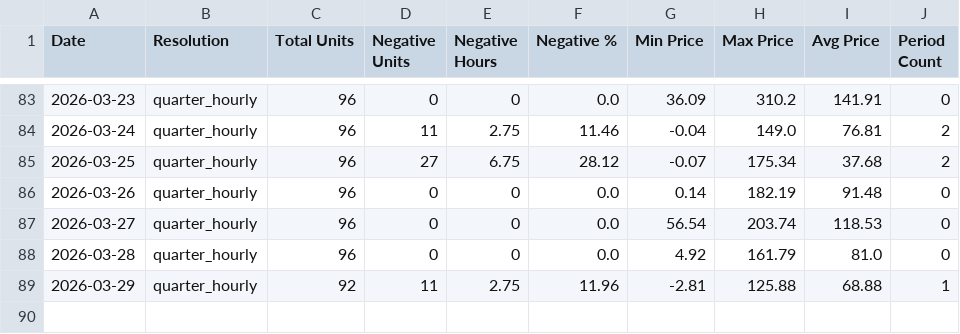
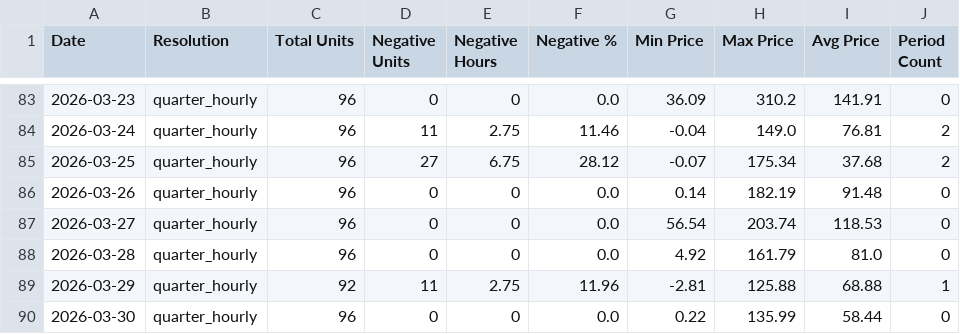
Before and after one commit to MorrisJobke/day-ahead-prices, a CSV file: 2026.csv, drawn as a sheet; only a part is shown, gaps mark what is left out.

```diff
--- a/2026.csv
+++ b/2026.csv
@@ -89 +89,2 @@ Date,Resolution,Total Units,Negative Units,Negative Hours,Negative %,Min Price,M
 2026-03-29,quarter_hourly,92,11,2.75,11.96,-2.81,125.88,68.88,1
+2026-03-30,quarter_hourly,96,0,0,0.0,0.22,135.99,58.44,0
```
Also changed, not shown: 4 other files.
